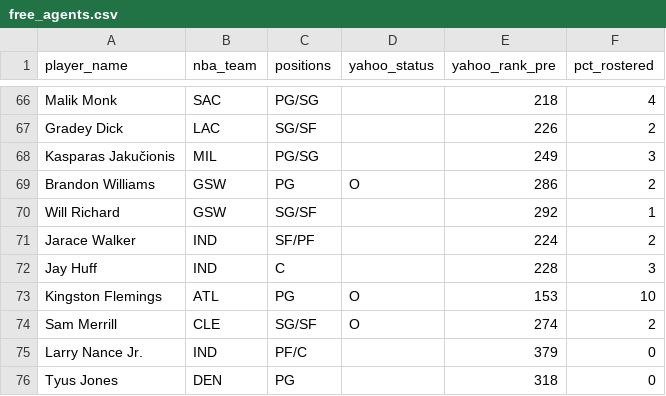
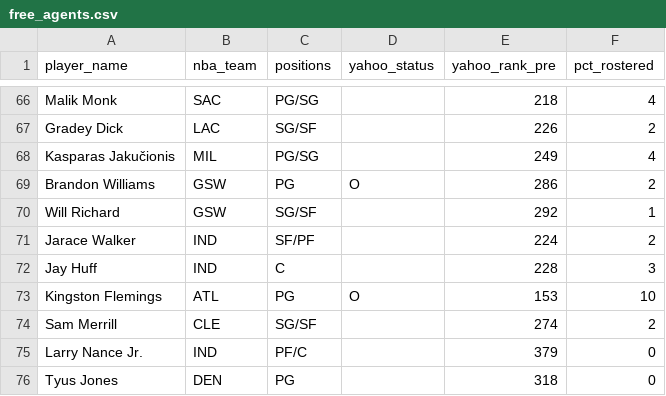
Before and after one commit to chamberneezy/fantasy, a CSV file: data/season/free_agents.csv, drawn as a sheet; only a part is shown, gaps mark what is left out; the diff covers the shown part only.

Commit message:
Yahoo read on gw 2026-11-19T01:06

```diff
--- a/data/season/free_agents.csv
+++ b/data/season/free_agents.csv
@@ -67,3 +67,3 @@ Malik Monk,SAC,PG/SG,,218,4
 Gradey Dick,LAC,SG/SF,,226,2
-Kasparas Jakučionis,MIL,PG/SG,,249,3
+Kasparas Jakučionis,MIL,PG/SG,,249,4
 Brandon Williams,GSW,PG,O,286,2
@@ -73,3 +73,3 @@ Jay Huff,IND,C,,228,3
 Kingston Flemings,ATL,PG,O,153,10
-Sam Merrill,CLE,SG/SF,O,274,2
+Sam Merrill,CLE,SG/SF,,274,2
 Larry Nance Jr.,IND,PF/C,,379,0
```
Also changed, not shown: 10 edited cells elsewhere in this file, data/season/league_rosters.csv.
